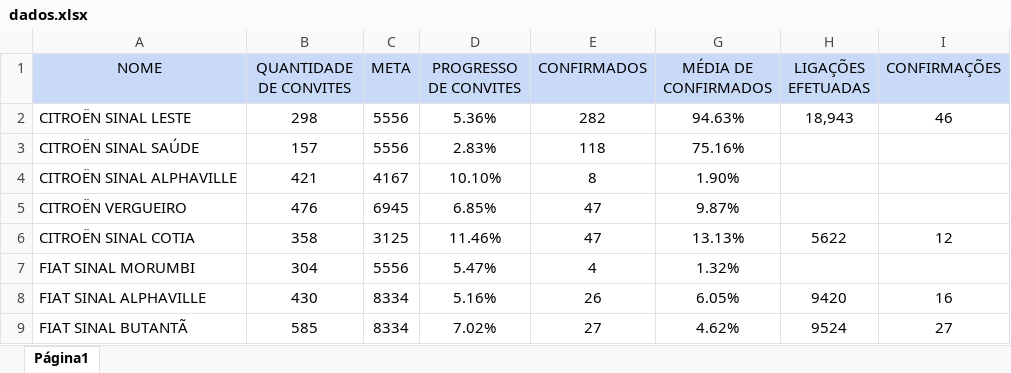
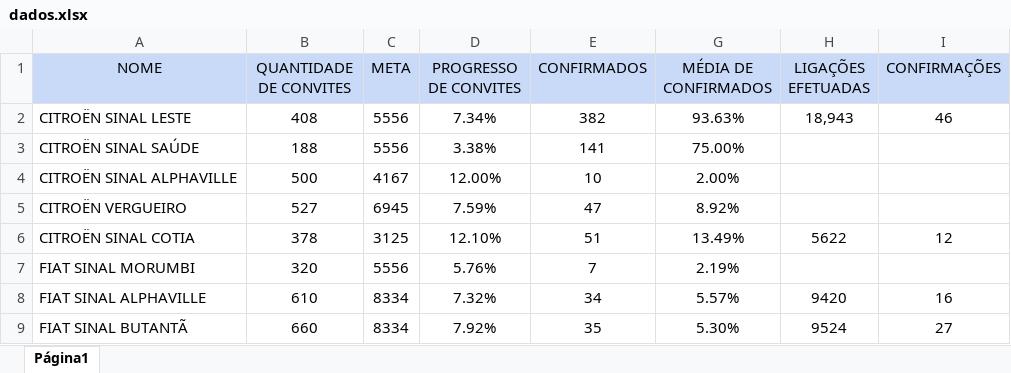
Before and after one commit to hiagoalex/Dashobard, an Excel workbook: data/dados.xlsx, sheet Página1, drawn as a sheet; only a part is shown; values as stored, in another font and other column widths than the file's, no borders; charts and pictures not drawn; the diff covers the shown part only; the diff names each change by its address in the sheet, - before the commit and + after, or states it on an @@ line.

```diff
--- a/data/dados.xlsx (sheet Página1)
+++ b/data/dados.xlsx (sheet Página1)
-B2 (QUANTIDADE DE CONVITES): 298
+B2 (QUANTIDADE DE CONVITES): 408
-D2 (PROGRESSO DE CONVITES): 5.36%
+D2 (PROGRESSO DE CONVITES): 7.34%
-E2 (CONFIRMADOS): 282
+E2 (CONFIRMADOS): 382
-G2 (MÉDIA DE CONFIRMADOS): 94.63%
+G2 (MÉDIA DE CONFIRMADOS): 93.63%
-B3 (QUANTIDADE DE CONVITES): 157
+B3 (QUANTIDADE DE CONVITES): 188
-D3 (PROGRESSO DE CONVITES): 2.83%
+D3 (PROGRESSO DE CONVITES): 3.38%
-E3 (CONFIRMADOS): 118
+E3 (CONFIRMADOS): 141
-G3 (MÉDIA DE CONFIRMADOS): 75.16%
+G3 (MÉDIA DE CONFIRMADOS): 75.00%
-B4 (QUANTIDADE DE CONVITES): 421
+B4 (QUANTIDADE DE CONVITES): 500
-D4 (PROGRESSO DE CONVITES): 10.10%
+D4 (PROGRESSO DE CONVITES): 12.00%
-E4 (CONFIRMADOS): 8
+E4 (CONFIRMADOS): 10
-G4 (MÉDIA DE CONFIRMADOS): 1.90%
+G4 (MÉDIA DE CONFIRMADOS): 2.00%
-B5 (QUANTIDADE DE CONVITES): 476
+B5 (QUANTIDADE DE CONVITES): 527
-D5 (PROGRESSO DE CONVITES): 6.85%
+D5 (PROGRESSO DE CONVITES): 7.59%
-G5 (MÉDIA DE CONFIRMADOS): 9.87%
+G5 (MÉDIA DE CONFIRMADOS): 8.92%
-B6 (QUANTIDADE DE CONVITES): 358
+B6 (QUANTIDADE DE CONVITES): 378
-D6 (PROGRESSO DE CONVITES): 11.46%
+D6 (PROGRESSO DE CONVITES): 12.10%
-E6 (CONFIRMADOS): 47
+E6 (CONFIRMADOS): 51
-G6 (MÉDIA DE CONFIRMADOS): 13.13%
+G6 (MÉDIA DE CONFIRMADOS): 13.49%
-B7 (QUANTIDADE DE CONVITES): 304
+B7 (QUANTIDADE DE CONVITES): 320
-D7 (PROGRESSO DE CONVITES): 5.47%
+D7 (PROGRESSO DE CONVITES): 5.76%
-E7 (CONFIRMADOS): 4
+E7 (CONFIRMADOS): 7
-G7 (MÉDIA DE CONFIRMADOS): 1.32%
+G7 (MÉDIA DE CONFIRMADOS): 2.19%
-B8 (QUANTIDADE DE CONVITES): 430
+B8 (QUANTIDADE DE CONVITES): 610
-D8 (PROGRESSO DE CONVITES): 5.16%
+D8 (PROGRESSO DE CONVITES): 7.32%
-E8 (CONFIRMADOS): 26
+E8 (CONFIRMADOS): 34
-G8 (MÉDIA DE CONFIRMADOS): 6.05%
+G8 (MÉDIA DE CONFIRMADOS): 5.57%
-B9 (QUANTIDADE DE CONVITES): 585
+B9 (QUANTIDADE DE CONVITES): 660
-D9 (PROGRESSO DE CONVITES): 7.02%
+D9 (PROGRESSO DE CONVITES): 7.92%
-E9 (CONFIRMADOS): 27
+E9 (CONFIRMADOS): 35
-G9 (MÉDIA DE CONFIRMADOS): 4.62%
+G9 (MÉDIA DE CONFIRMADOS): 5.30%
```
Also changed, not shown: 216 edited cells elsewhere in this sheet.
